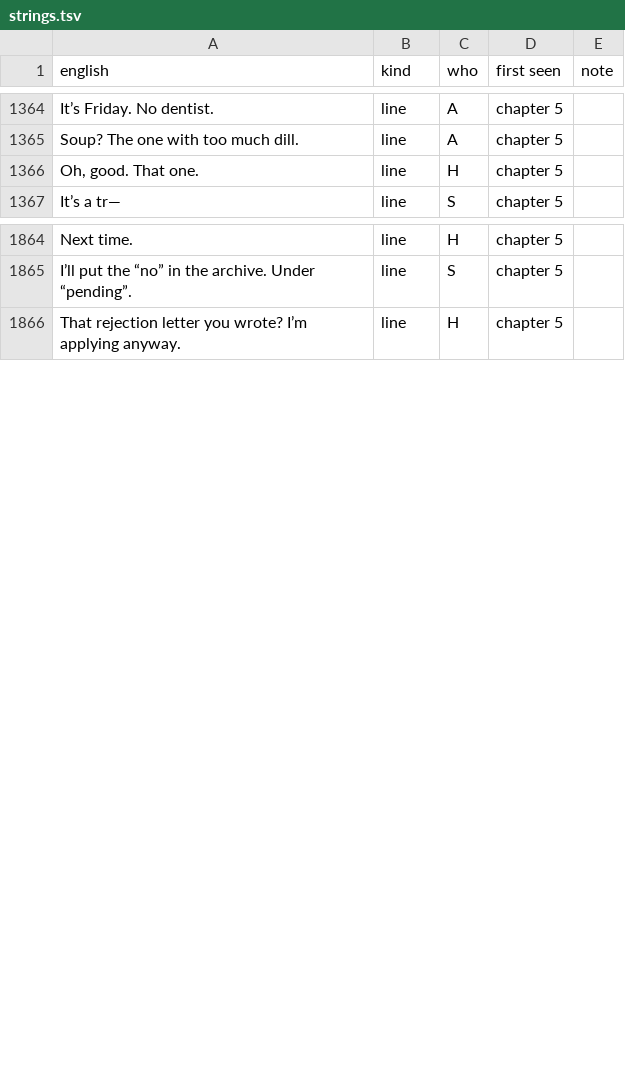
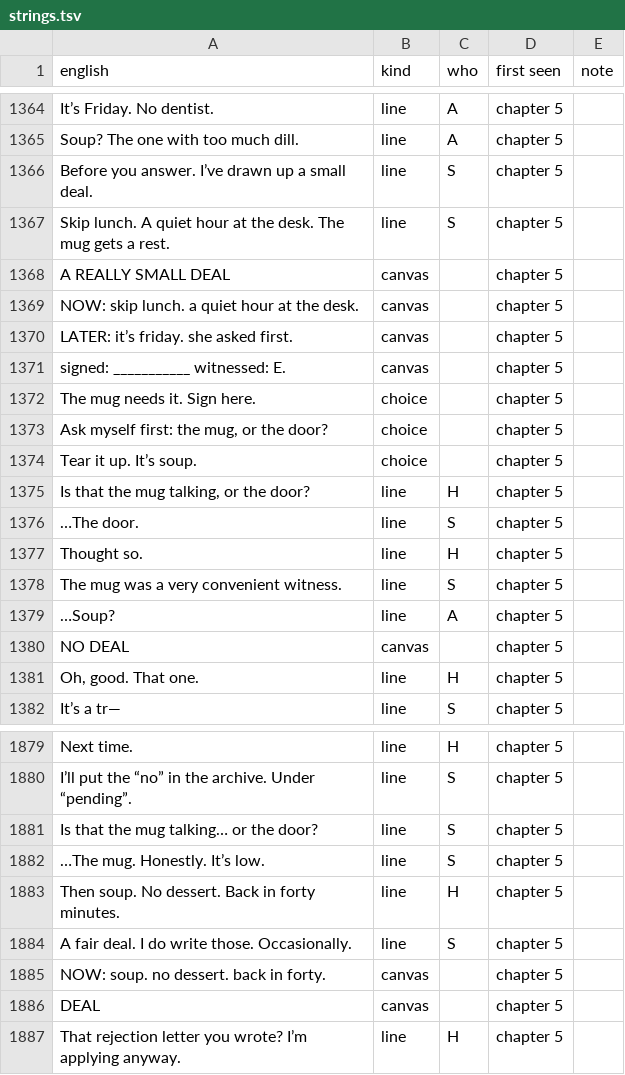
Before and after one commit to JoonasHuhta/really-small-deal, a TSV file: i18n/strings.tsv, drawn as a sheet; only a part is shown, gaps mark what is left out; the diff covers the shown part only.

```diff
--- a/i18n/strings.tsv
+++ b/i18n/strings.tsv
@@ -1365,2 +1365,17 @@ It’s Friday. No dentist.	line	A	chapter 5
 Soup? The one with too much dill.	line	A	chapter 5	
+Before you answer. I’ve drawn up a small deal.	line	S	chapter 5	
+Skip lunch. A quiet hour at the desk. The mug gets a rest.	line	S	chapter 5	
+A REALLY SMALL DEAL	canvas		chapter 5	
+NOW: skip lunch. a quiet hour at the desk.	canvas		chapter 5	
+LATER: it’s friday. she asked first.	canvas		chapter 5	
+signed: ___________  witnessed: E.	canvas		chapter 5	
+The mug needs it. Sign here.	choice		chapter 5	
+Ask myself first: the mug, or the door?	choice		chapter 5	
+Tear it up. It’s soup.	choice		chapter 5	
+Is that the mug talking, or the door?	line	H	chapter 5	
+…The door.	line	S	chapter 5	
+Thought so.	line	H	chapter 5	
+The mug was a very convenient witness.	line	S	chapter 5	
+…Soup?	line	A	chapter 5	
+NO DEAL	canvas		chapter 5	
 Oh, good. That one.	line	H	chapter 5	
@@ -1865,2 +1880,8 @@ Next time.	line	H	chapter 5
 I’ll put the “no” in the archive. Under “pending”.	line	S	chapter 5	
+Is that the mug talking… or the door?	line	S	chapter 5	
+…The mug. Honestly. It’s low.	line	S	chapter 5	
+Then soup. No dessert. Back in forty minutes.	line	H	chapter 5	
+A fair deal. I do write those. Occasionally.	line	S	chapter 5	
+NOW: soup. no dessert. back in forty.	canvas		chapter 5	
+DEAL	canvas		chapter 5	
 That rejection letter you wrote? I’m applying anyway.	line	H	chapter 5	
```
Also changed, not shown: 1 added row, 8 removed rows and 1 moved row elsewhere in this file, 10 other files.
